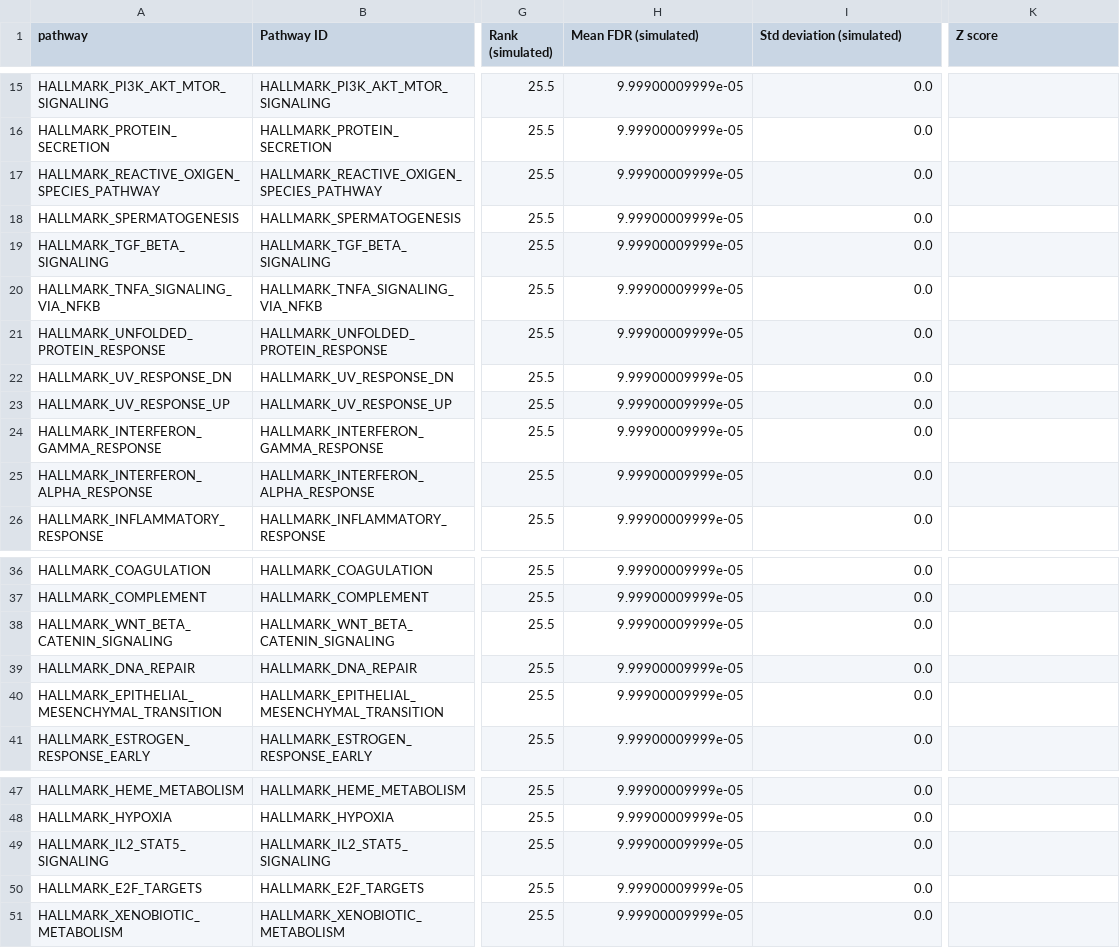
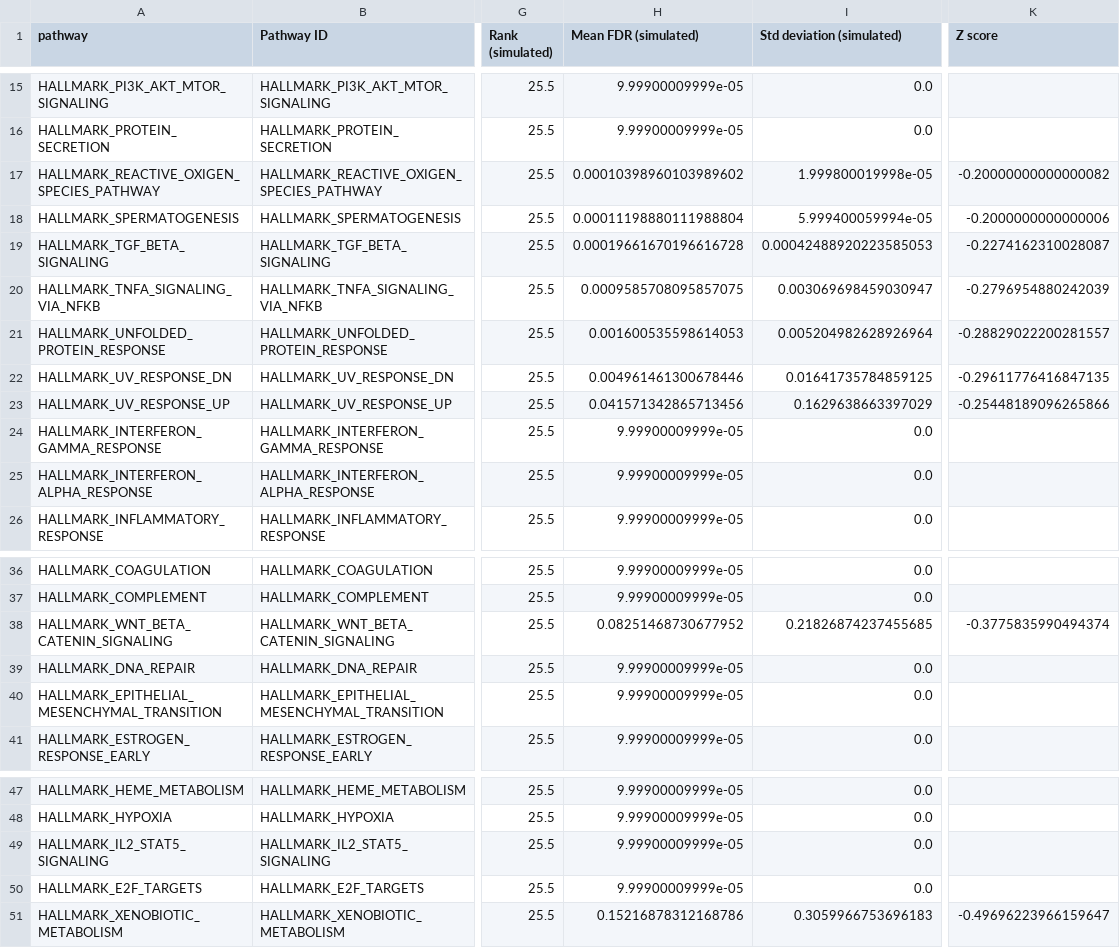
Before and after one commit to greenelab/generic-expression-patterns, a TSV file: human_general_analysis/generic_pathway_summary_SRP012656_ROAST.tsv, drawn as a sheet; only a part is shown, gaps mark what is left out; the diff names each change by its address in the sheet, - before the commit and + after, or states it on an @@ line.

```diff
--- a/human_general_analysis/generic_pathway_summary_SRP012656_ROAST.tsv
+++ b/human_general_analysis/generic_pathway_summary_SRP012656_ROAST.tsv
-H17 (Mean FDR (simulated)): 9.99900009999e-05
+H17 (Mean FDR (simulated)): 0.00010398960103989602
-I17 (Std deviation (simulated)): 0.0
+I17 (Std deviation (simulated)): 1.999800019998e-05
-K17 (Z score): (empty)
+K17 (Z score): -0.20000000000000082
-H18 (Mean FDR (simulated)): 9.99900009999e-05
+H18 (Mean FDR (simulated)): 0.00011198880111988804
-I18 (Std deviation (simulated)): 0.0
+I18 (Std deviation (simulated)): 5.999400059994e-05
-K18 (Z score): (empty)
+K18 (Z score): -0.2000000000000006
-H19 (Mean FDR (simulated)): 9.99900009999e-05
+H19 (Mean FDR (simulated)): 0.00019661670196616728
-I19 (Std deviation (simulated)): 0.0
+I19 (Std deviation (simulated)): 0.00042488920223585053
-K19 (Z score): (empty)
+K19 (Z score): -0.2274162310028087
-H20 (Mean FDR (simulated)): 9.99900009999e-05
+H20 (Mean FDR (simulated)): 0.0009585708095857075
-I20 (Std deviation (simulated)): 0.0
+I20 (Std deviation (simulated)): 0.003069698459030947
-K20 (Z score): (empty)
+K20 (Z score): -0.2796954880242039
-H21 (Mean FDR (simulated)): 9.99900009999e-05
+H21 (Mean FDR (simulated)): 0.001600535598614053
-I21 (Std deviation (simulated)): 0.0
+I21 (Std deviation (simulated)): 0.005204982628926964
-K21 (Z score): (empty)
+K21 (Z score): -0.28829022200281557
-H22 (Mean FDR (simulated)): 9.99900009999e-05
+H22 (Mean FDR (simulated)): 0.004961461300678446
-I22 (Std deviation (simulated)): 0.0
+I22 (Std deviation (simulated)): 0.01641735784859125
-K22 (Z score): (empty)
+K22 (Z score): -0.29611776416847135
-H23 (Mean FDR (simulated)): 9.99900009999e-05
+H23 (Mean FDR (simulated)): 0.041571342865713456
-I23 (Std deviation (simulated)): 0.0
+I23 (Std deviation (simulated)): 0.1629638663397029
-K23 (Z score): (empty)
+K23 (Z score): -0.25448189096265866
-H38 (Mean FDR (simulated)): 9.99900009999e-05
+H38 (Mean FDR (simulated)): 0.08251468730677952
-I38 (Std deviation (simulated)): 0.0
+I38 (Std deviation (simulated)): 0.21826874237455685
-K38 (Z score): (empty)
+K38 (Z score): -0.3775835990494374
-H51 (Mean FDR (simulated)): 9.99900009999e-05
+H51 (Mean FDR (simulated)): 0.15216878312168786
-I51 (Std deviation (simulated)): 0.0
+I51 (Std deviation (simulated)): 0.3059966753696183
-K51 (Z score): (empty)
+K51 (Z score): -0.49696223966159647
```
Also changed, not shown: 7 other files.
